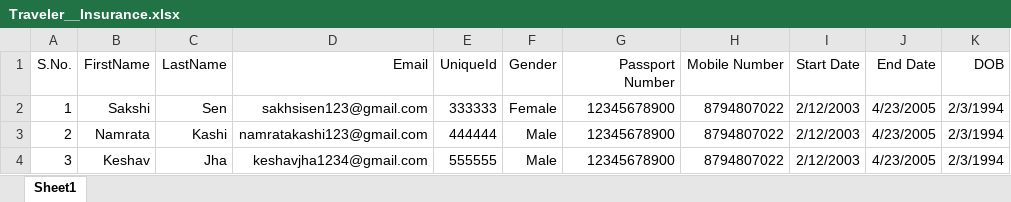
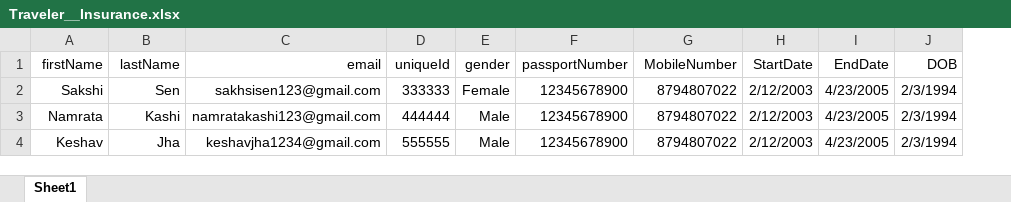
Before and after one commit to ranisaini0131/Traveler__Insurance, an Excel workbook: Traveler__Insurance.xlsx, sheet Sheet1, drawn as a sheet; values as stored, in another font and other column widths than the file's, no borders; removed rows and columns are numbered as before the commit, all else as after; the diff names each change by its address in the sheet, - before the commit and + after, or states it on an @@ line.

```diff
--- a/Traveler__Insurance.xlsx (sheet Sheet1)
+++ b/Traveler__Insurance.xlsx (sheet Sheet1)
-column A (S.No.), rows 2-4: 1 | 2 | 3
-A1: FirstName
+A1: firstName
-B1: LastName
+B1: lastName
-C1: Email
+C1: email
-D1: UniqueId
+D1: uniqueId
-E1: Gender
+E1: gender
-F1: Passport Number
+F1: passportNumber
-G1: Mobile Number
+G1: MobileNumber
-H1: Start Date
+H1: StartDate
-I1: End Date
+I1: EndDate
```
Also changed, not shown: 5 other files.
